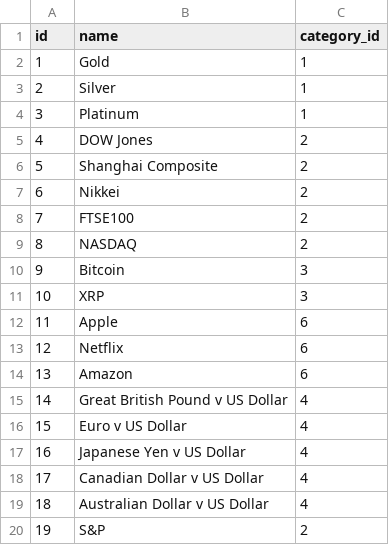
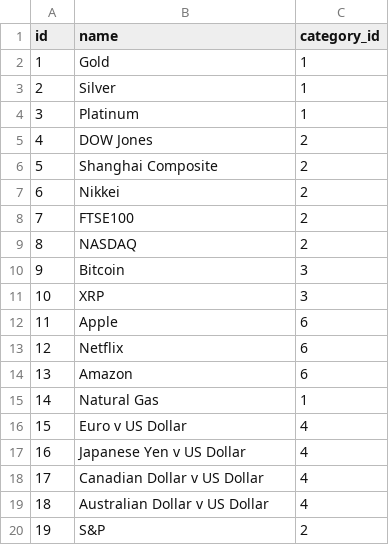
Before and after one commit to sperrin98/perrinvest, a CSV file: stocks.csv, drawn as a sheet.

Commit message:
natural gas

```diff
--- a/stocks.csv
+++ b/stocks.csv
@@ -14,3 +14,3 @@
 13,Amazon,6
-14,Great British Pound v US Dollar,4
+14,Natural Gas,1
 15,Euro v US Dollar,4
```
Also changed, not shown: eurvusd.csv, 14 other files.
